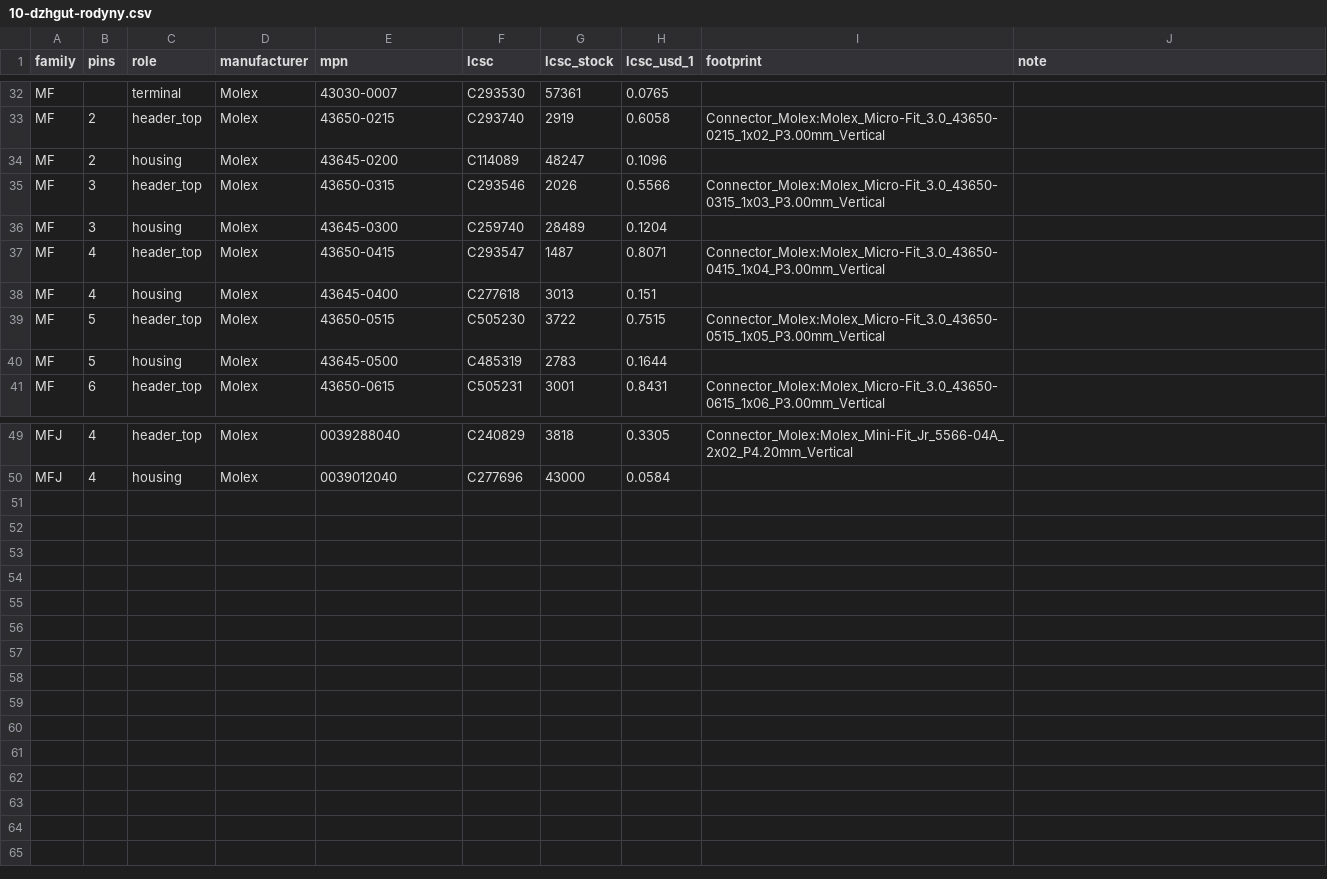
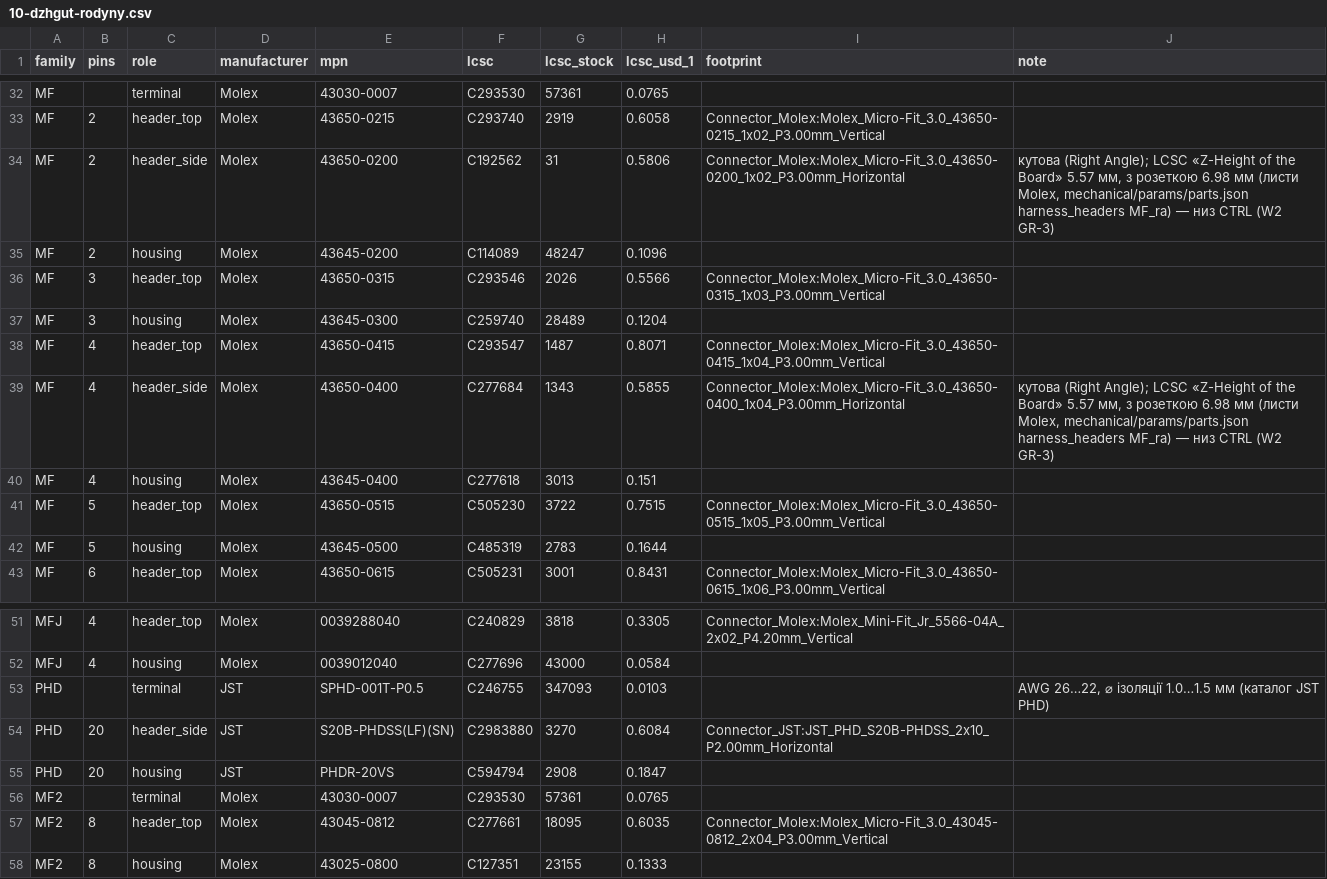
Before and after one commit to lizbeth307/lizbeth307, a CSV file: sat-receiver-audit/build/10-dzhgut-rodyny.csv, drawn as a sheet; only a part is shown, gaps mark what is left out.

```diff
--- a/sat-receiver-audit/build/10-dzhgut-rodyny.csv
+++ b/sat-receiver-audit/build/10-dzhgut-rodyny.csv
@@ -33,2 +33,3 @@
 "MF","2","header_top","Molex","43650-0215","C293740","2919","0.6058","Connector_Molex:Molex_Micro-Fit_3.0_43650-0215_1x02_P3.00mm_Vertical",""
+"MF","2","header_side","Molex","43650-0200","C192562","31","0.5806","Connector_Molex:Molex_Micro-Fit_3.0_43650-0200_1x02_P3.00mm_Horizontal","кутова (Right Angle); LCSC «Z-Height of the Board» 5.57 мм, з розеткою 6.98 мм (листи Molex, mechanical/params/parts.json harness_headers MF_ra) — низ CTRL (W2 GR-3)"
 "MF","2","housing","Molex","43645-0200","C114089","48247","0.1096","",""
@@ -37,2 +38,3 @@
 "MF","4","header_top","Molex","43650-0415","C293547","1487","0.8071","Connector_Molex:Molex_Micro-Fit_3.0_43650-0415_1x04_P3.00mm_Vertical",""
+"MF","4","header_side","Molex","43650-0400","C277684","1343","0.5855","Connector_Molex:Molex_Micro-Fit_3.0_43650-0400_1x04_P3.00mm_Horizontal","кутова (Right Angle); LCSC «Z-Height of the Board» 5.57 мм, з розеткою 6.98 мм (листи Molex, mechanical/params/parts.json harness_headers MF_ra) — низ CTRL (W2 GR-3)"
 "MF","4","housing","Molex","43645-0400","C277618","3013","0.151","",""
@@ -50 +52,7 @@
 "MFJ","4","housing","Molex","0039012040","C277696","43000","0.0584","",""
+"PHD","","terminal","JST","SPHD-001T-P0.5","C246755","347093","0.0103","","AWG 26…22, ⌀ ізоляції 1.0…1.5 мм (каталог JST PHD)"
+"PHD","20","header_side","JST","S20B-PHDSS(LF)(SN)","C2983880","3270","0.6084","Connector_JST:JST_PHD_S20B-PHDSS_2x10_P2.00mm_Horizontal",""
+"PHD","20","housing","JST","PHDR-20VS","C594794","2908","0.1847","",""
+"MF2","","terminal","Molex","43030-0007","C293530","57361","0.0765","",""
+"MF2","8","header_top","Molex","43045-0812","C277661","18095","0.6035","Connector_Molex:Molex_Micro-Fit_3.0_43045-0812_2x04_P3.00mm_Vertical",""
+"MF2","8","housing","Molex","43025-0800","C127351","23155","0.1333","",""
```
Also changed, not shown: sat-receiver-audit/build/10-jlc-bom.csv, sat-receiver-audit/build/16-dzhgut-pidsumok.csv, 56 other files.
